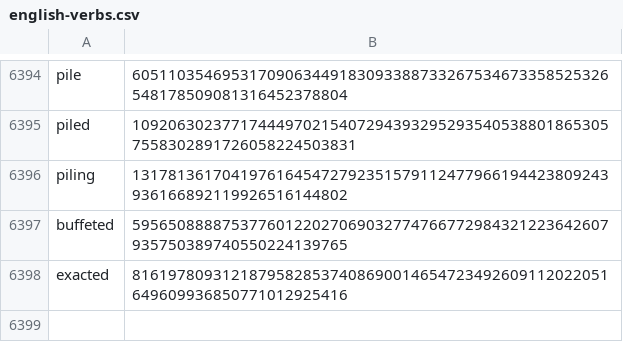
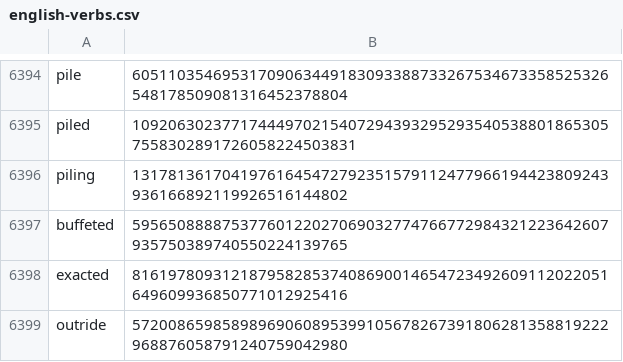
Before and after one commit to Zimtente/ens-collections, a CSV file: collections/english-verbs.csv, drawn as a sheet; only a part is shown, gaps mark what is left out; the diff names each change by its address in the sheet, - before the commit and + after, or states it on an @@ line.

Commit message:
added english verbs

```diff
--- a/collections/english-verbs.csv
+++ b/collections/english-verbs.csv
+row 6399: outride | 57200865985898969060895399105678267391806281358819222968876058791240759042980
```
